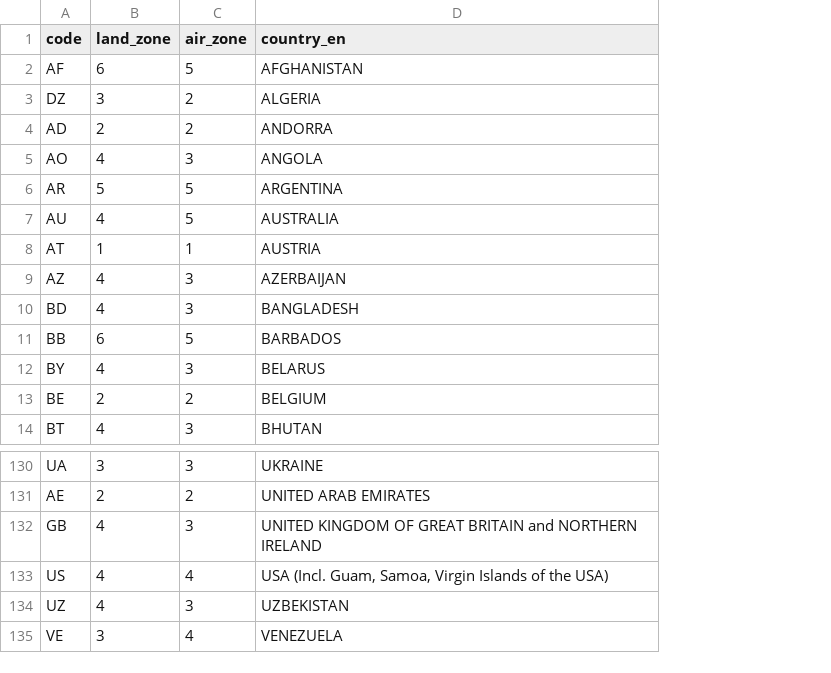
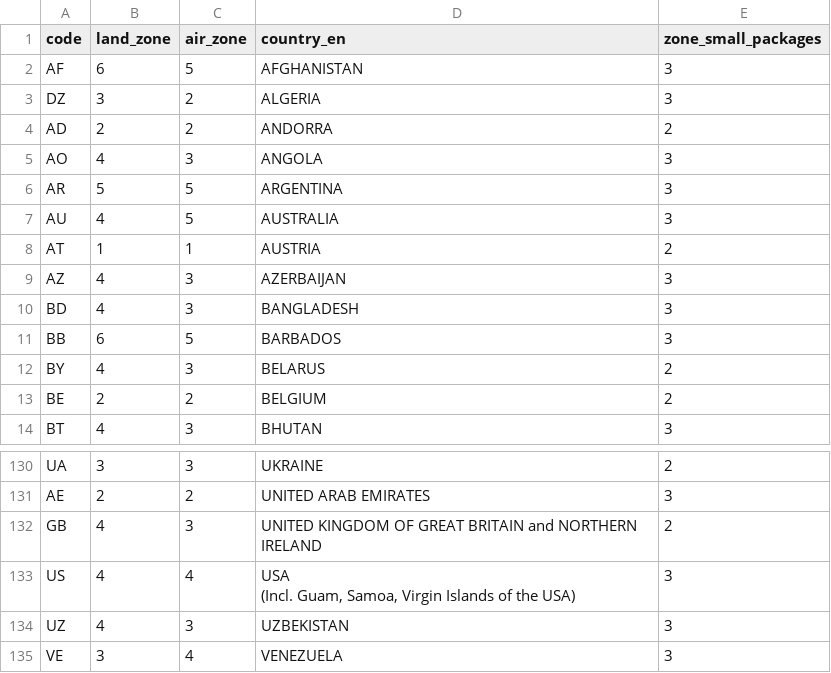
Before and after one commit to savovs/bgpost, a CSV file: mixed_zones.csv, drawn as a sheet; only a part is shown, gaps mark what is left out; the diff names each change by its address in the sheet, - before the commit and + after, or states it on an @@ line.

Commit message:
Small packages

```diff
--- a/mixed_zones.csv
+++ b/mixed_zones.csv
+column E (zone_small_packages), rows 2-14: 3 | 3 | 2 | 3 | 3 | 3 | 2 | 3 | 3 | 3 | 2 | 2 | 3; rows 130-135: 2 | 3 | 2 | 3 | 3 | 3
-D133 (country_en): …the USA)
+D133 (country_en): …the USA)
```
Also changed, not shown: air_zones.csv, land_zones.csv, 7 other files.
